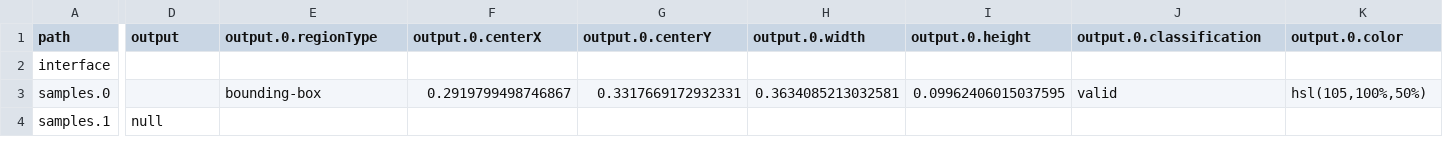
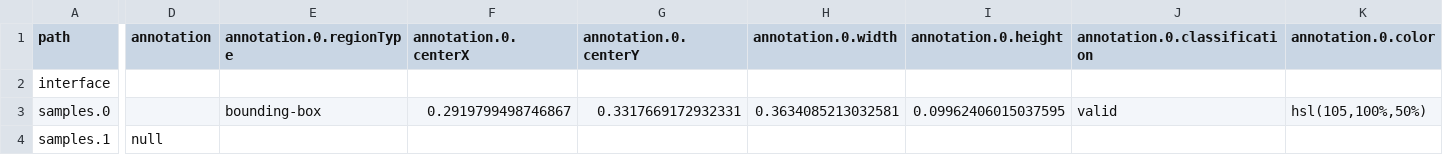
Before and after one commit to UniversalDataTool/udt-format, a CSV file: SAMPLE.udt.csv, drawn as a sheet; only a part is shown, gaps mark what is left out; the diff names each change by its address in the sheet, - before the commit and + after, or states it on an @@ line.

Commit message:
sample -> annotation, various spec fixes

```diff
--- a/SAMPLE.udt.csv
+++ b/SAMPLE.udt.csv
-D1: output
+D1: annotation
-E1: output.0.regionType
+E1: annotation.0.regionType
-F1: output.0.centerX
+F1: annotation.0.centerX
-G1: output.0.centerY
+G1: annotation.0.centerY
-H1: output.0.width
+H1: annotation.0.width
-I1: output.0.height
+I1: annotation.0.height
-J1: output.0.classification
+J1: annotation.0.classification
-K1: output.0.color
+K1: annotation.0.color
```
Also changed, not shown: 12 other files.
